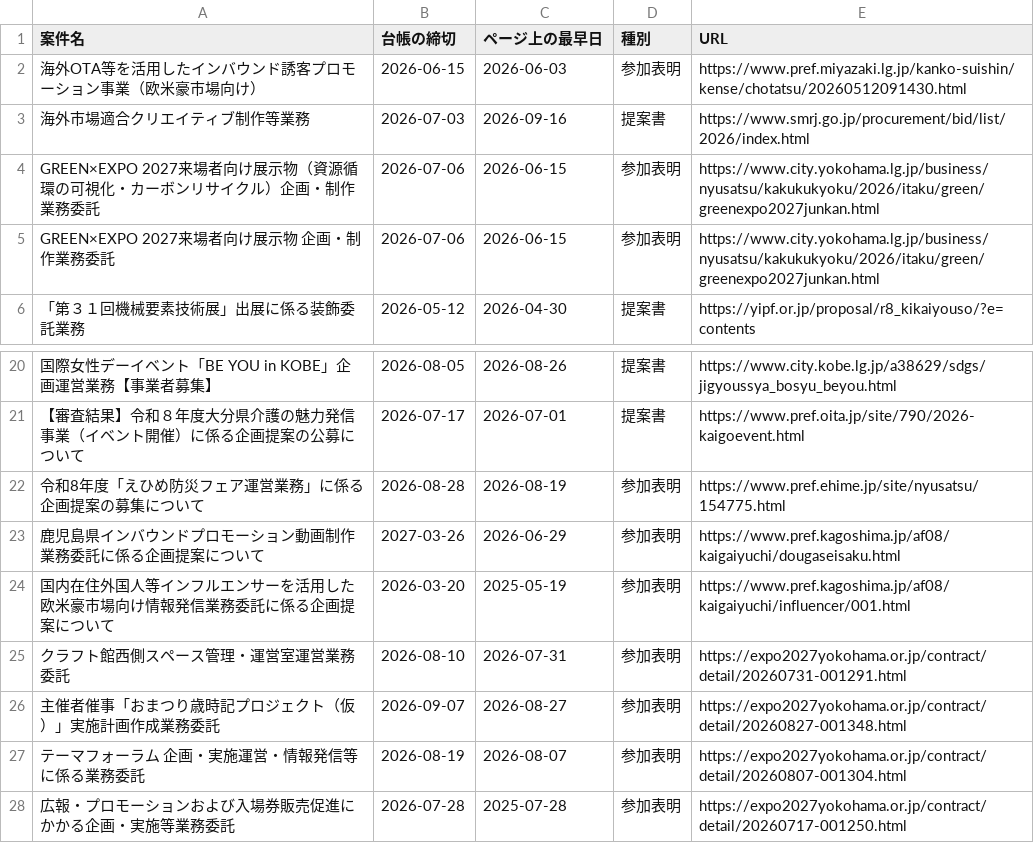
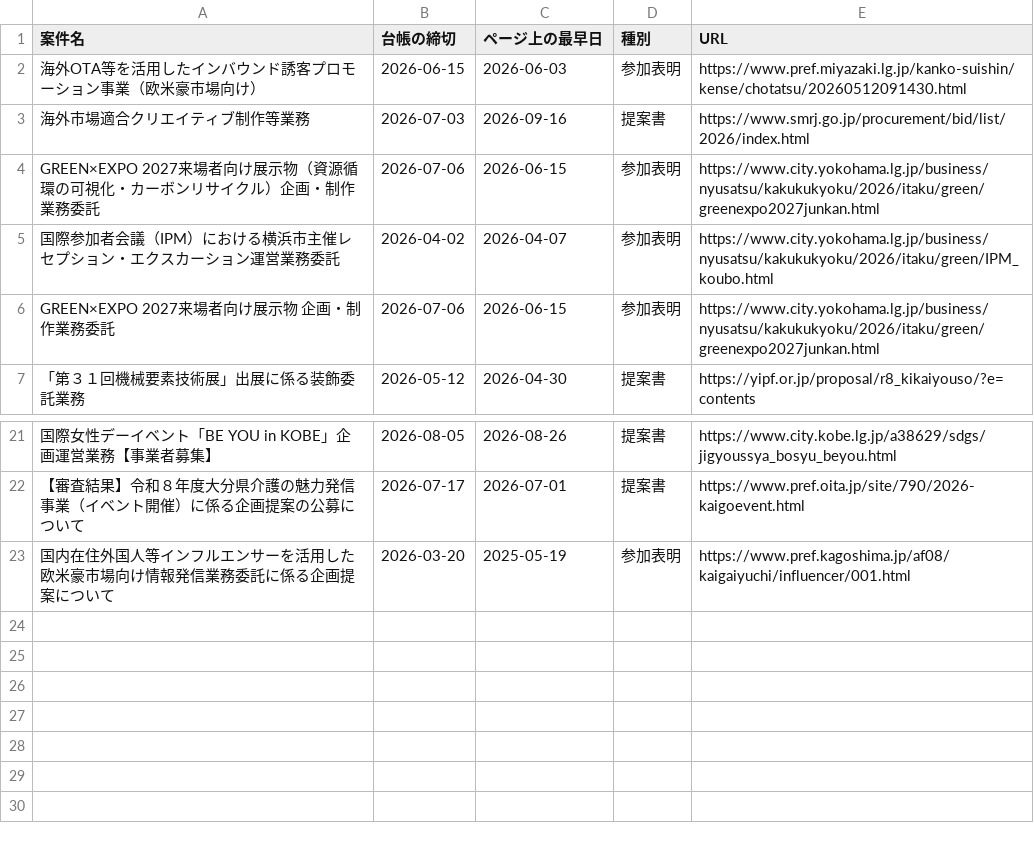
Before and after one commit to yixima/hojo, a CSV file: data/gate_audit_20260828.csv, drawn as a sheet; only a part is shown, gaps mark what is left out; removed rows and columns are numbered as before the commit, all else as after; the diff names each change by its address in the sheet, - before the commit and + after, or states it on an @@ line.

```diff
--- a/data/gate_audit_20260828.csv
+++ b/data/gate_audit_20260828.csv
+row 5: 国際参加者会議（IPM）における横浜市主催レセプション・エクスカーション運営業務委託 | 2026-04-02 | 2026-04-07 | 参加表明 | https://www.city.yokohama.lg.jp/business/nyusatsu/kakukukyoku/2026/itaku/green/IPM_koubo.html
-row 22: 令和8年度「えひめ防災フェア運営業務」に係る企画提案の募集について | 2026-08-28 | 2026-08-19 | 参加表明 | https://www.pref.ehime.jp/site/nyusatsu/154775.html
-row 23: 鹿児島県インバウンドプロモーション動画制作業務委託に係る企画提案について | 2027-03-26 | 2026-06-29 | 参加表明 | https://www.pref.kagoshima.jp/af08/kaigaiyuchi/dougaseisaku.html
-row 25: クラフト館西側スペース管理・運営室運営業務委託 | 2026-08-10 | 2026-07-31 | 参加表明 | https://expo2027yokohama.or.jp/contract/detail/20260731-001291.html
-row 26: 主催者催事「おまつり歳時記プロジェクト（仮）」実施計画作成業務委託 | 2026-09-07 | 2026-08-27 | 参加表明 | https://expo2027yokohama.or.jp/contract/detail/20260827-001348.html
-row 27: テーマフォーラム 企画・実施運営・情報発信等に係る業務委託 | 2026-08-19 | 2026-08-07 | 参加表明 | https://expo2027yokohama.or.jp/contract/detail/20260807-001304.html
-row 28: 広報・プロモーションおよび入場券販売促進にかかる企画・実施等業務委託 | 2026-07-28 | 2025-07-28 | 参加表明 | https://expo2027yokohama.or.jp/contract/detail/20260717-001250.html
```
Also changed, not shown: data/expo2027_20260828.csv, data/ledger.csv, 1 other file.
